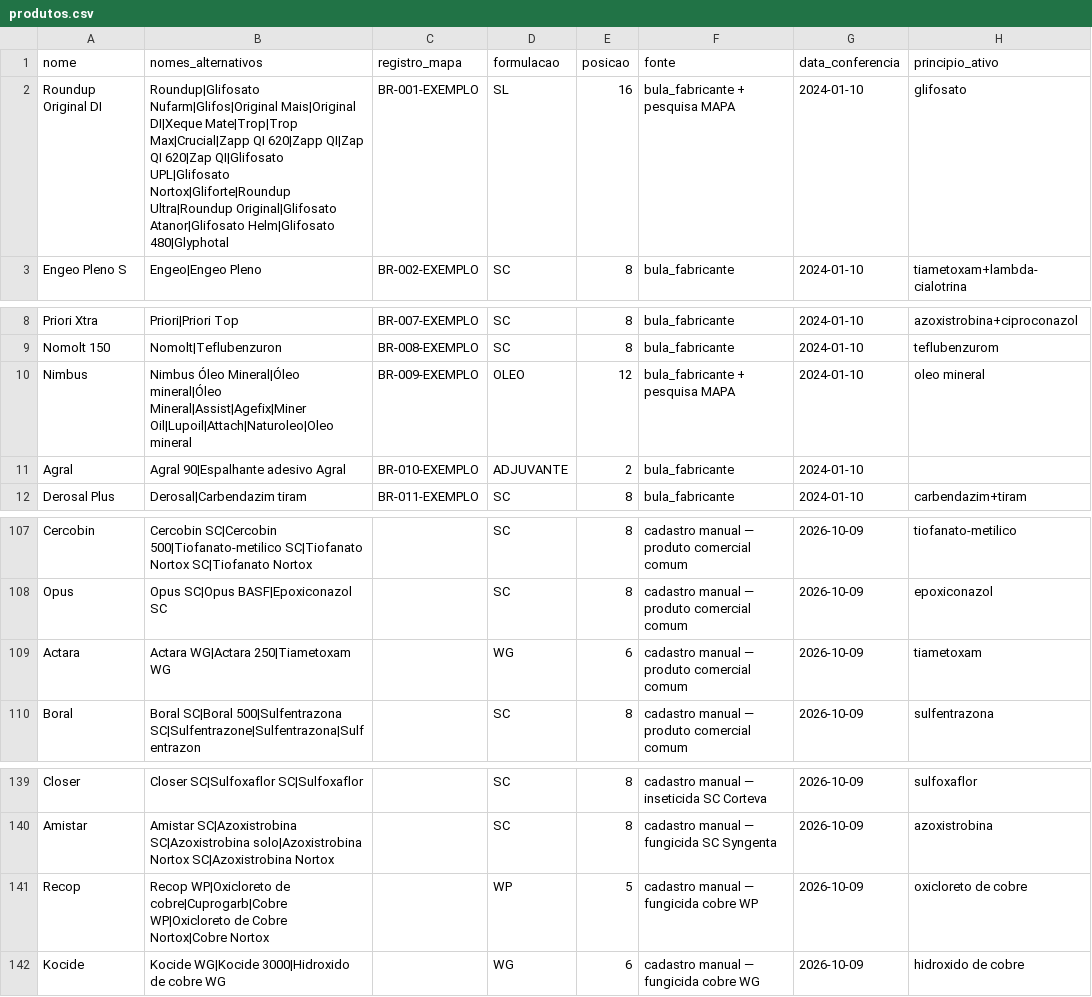
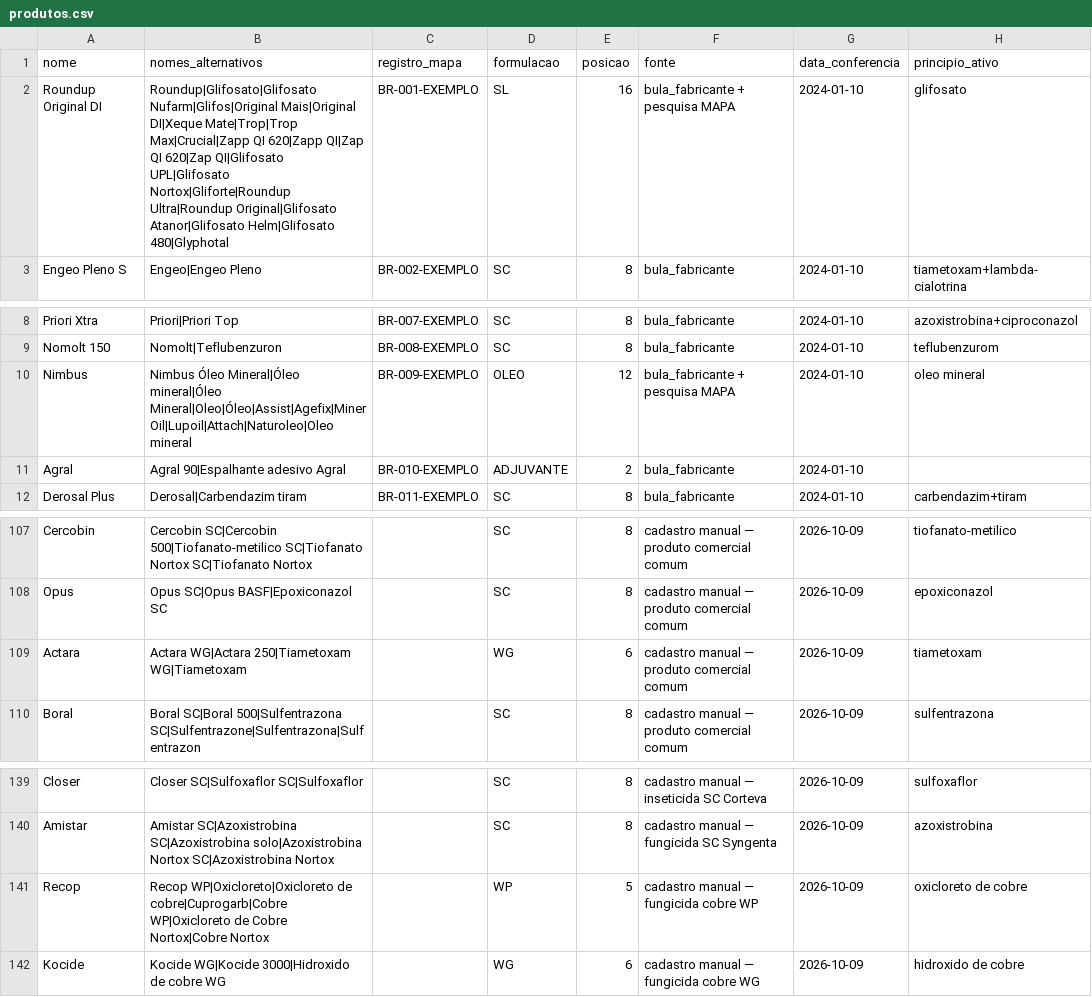
Before and after one commit to eduardopulveragro-bit/MisturaCaldas, a CSV file: data/produtos.csv, drawn as a sheet; only a part is shown, gaps mark what is left out.

```diff
--- a/data/produtos.csv
+++ b/data/produtos.csv
@@ -1,3 +1,3 @@
 nome,nomes_alternativos,registro_mapa,formulacao,posicao,fonte,data_conferencia,principio_ativo
-Roundup Original DI,Roundup|Glifosato Nufarm|Glifos|Original Mais|Original DI|Xeque Mate|Trop|Trop Max|Crucial|Zapp QI 620|Zapp QI|Zap QI 620|Zap QI|Glifosato UPL|Glifosato Nortox|Gliforte|Roundup Ultra|Roundup Original|Glifosato Atanor|Glifosato Helm|Glifosato 480|Glyphotal,BR-001-EXEMPLO,SL,16,bula_fabricante + pesquisa MAPA,2024-01-10,glifosato
+Roundup Original DI,Roundup|Glifosato|Glifosato Nufarm|Glifos|Original Mais|Original DI|Xeque Mate|Trop|Trop Max|Crucial|Zapp QI 620|Zapp QI|Zap QI 620|Zap QI|Glifosato UPL|Glifosato Nortox|Gliforte|Roundup Ultra|Roundup Original|Glifosato Atanor|Glifosato Helm|Glifosato 480|Glyphotal,BR-001-EXEMPLO,SL,16,bula_fabricante + pesquisa MAPA,2024-01-10,glifosato
 Engeo Pleno S,Engeo|Engeo Pleno,BR-002-EXEMPLO,SC,8,bula_fabricante,2024-01-10,tiametoxam+lambda-cialotrina
@@ -9,3 +9,3 @@ Priori Xtra,Priori|Priori Top,BR-007-EXEMPLO,SC,8,bula_fabricante,2024-01-10,azo
 Nomolt 150,Nomolt|Teflubenzuron,BR-008-EXEMPLO,SC,8,bula_fabricante,2024-01-10,teflubenzurom
-Nimbus,Nimbus Óleo Mineral|Óleo mineral|Óleo Mineral|Assist|Agefix|Miner Oil|Lupoil|Attach|Naturoleo|Oleo mineral,BR-009-EXEMPLO,OLEO,12,bula_fabricante + pesquisa MAPA,2024-01-10,oleo mineral
+Nimbus,Nimbus Óleo Mineral|Óleo mineral|Óleo Mineral|Oleo|Óleo|Assist|Agefix|Miner Oil|Lupoil|Attach|Naturoleo|Oleo mineral,BR-009-EXEMPLO,OLEO,12,bula_fabricante + pesquisa MAPA,2024-01-10,oleo mineral
 Agral,Agral 90|Espalhante adesivo Agral,BR-010-EXEMPLO,ADJUVANTE,2,bula_fabricante,2024-01-10
@@ -108,3 +108,3 @@ Cercobin,Cercobin SC|Cercobin 500|Tiofanato-metilico SC|Tiofanato Nortox SC|Tiof
 Opus,Opus SC|Opus BASF|Epoxiconazol SC,,SC,8,cadastro manual — produto comercial comum,2026-10-09,epoxiconazol
-Actara,Actara WG|Actara 250|Tiametoxam WG,,WG,6,cadastro manual — produto comercial comum,2026-10-09,tiametoxam
+Actara,Actara WG|Actara 250|Tiametoxam WG|Tiametoxam,,WG,6,cadastro manual — produto comercial comum,2026-10-09,tiametoxam
 Boral,Boral SC|Boral 500|Sulfentrazona SC|Sulfentrazone|Sulfentrazona|Sulfentrazon,,SC,8,cadastro manual — produto comercial comum,2026-10-09,sulfentrazona
@@ -140,3 +140,3 @@ Closer,Closer SC|Sulfoxaflor SC|Sulfoxaflor,,SC,8,cadastro manual — inseticida
 Amistar,Amistar SC|Azoxistrobina SC|Azoxistrobina solo|Azoxistrobina Nortox SC|Azoxistrobina Nortox,,SC,8,cadastro manual — fungicida SC Syngenta,2026-10-09,azoxistrobina
-Recop,Recop WP|Oxicloreto de cobre|Cuprogarb|Cobre WP|Oxicloreto de Cobre Nortox|Cobre Nortox,,WP,5,cadastro manual — fungicida cobre WP,2026-10-09,oxicloreto de cobre
+Recop,Recop WP|Oxicloreto|Oxicloreto de cobre|Cuprogarb|Cobre WP|Oxicloreto de Cobre Nortox|Cobre Nortox,,WP,5,cadastro manual — fungicida cobre WP,2026-10-09,oxicloreto de cobre
 Kocide,Kocide WG|Kocide 3000|Hidroxido de cobre WG,,WG,6,cadastro manual — fungicida cobre WG,2026-10-09,hidroxido de cobre
```
